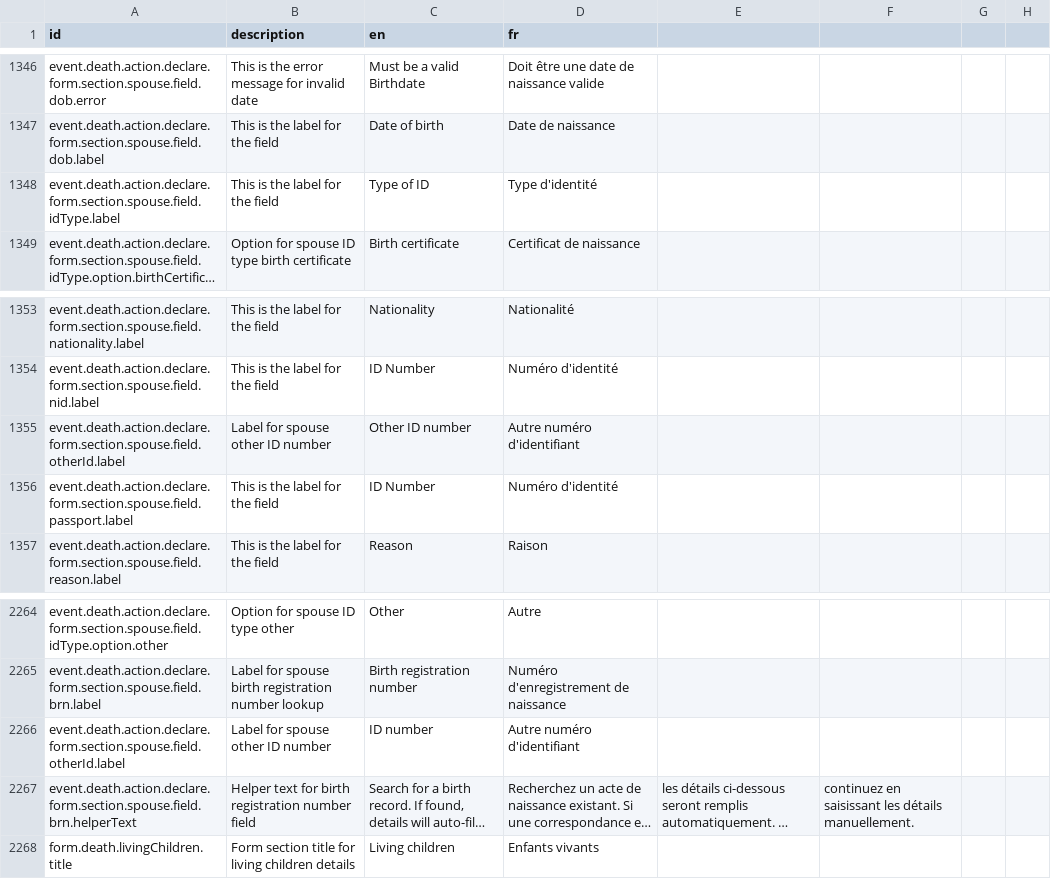
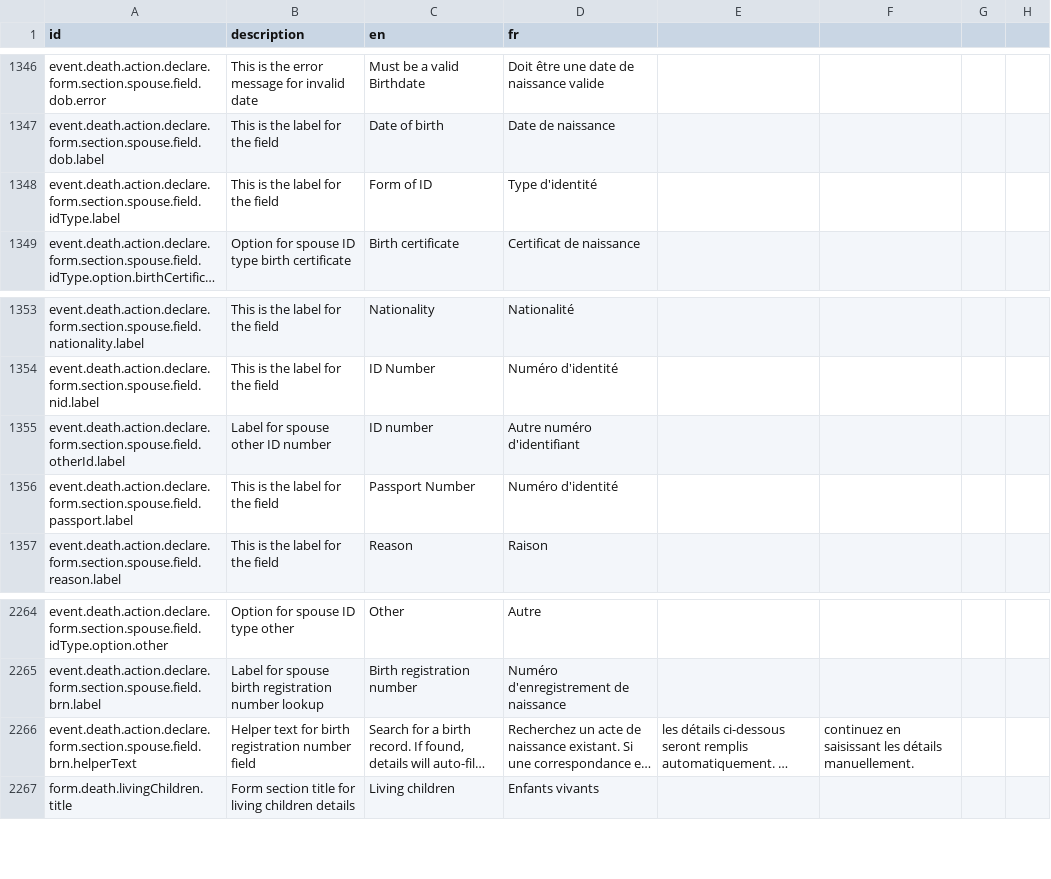
Before and after one commit to opencrvs/opencrvs-countryconfig, a CSV file: src/translations/client.csv, drawn as a sheet; only a part is shown, gaps mark what is left out; long unchanged cells end in …; the diff names each change by its address in the sheet, - before the commit and + after, or states it on an @@ line.

Commit message:
Merged PR 80: Fixing Spouse Details Page in Declaration Form of Death Event
- fix: replace notHospitalClerk with hasNonHealthNotifierRole in spouse form conditionals
- fix: update spouse form ID type labels for clarity

Related work items: #53

```diff
--- a/src/translations/client.csv
+++ b/src/translations/client.csv
-C1348 (en): Type of ID
+C1348 (en): Form of ID
-C1355 (en): Other ID number
+C1355 (en): ID number
-C1356 (en): ID Number
+C1356 (en): Passport Number
-row 2266: event.death.action.declare.form.section.spouse.field.otherId.label | Label for spouse other ID number | ID number | Autre numéro d'identifiant
```
Also changed, not shown: 1 other file.
